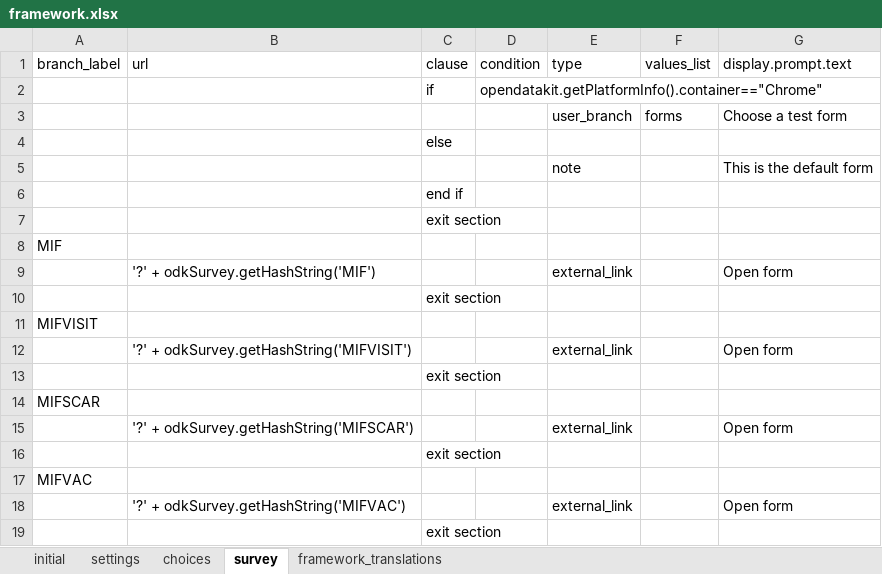
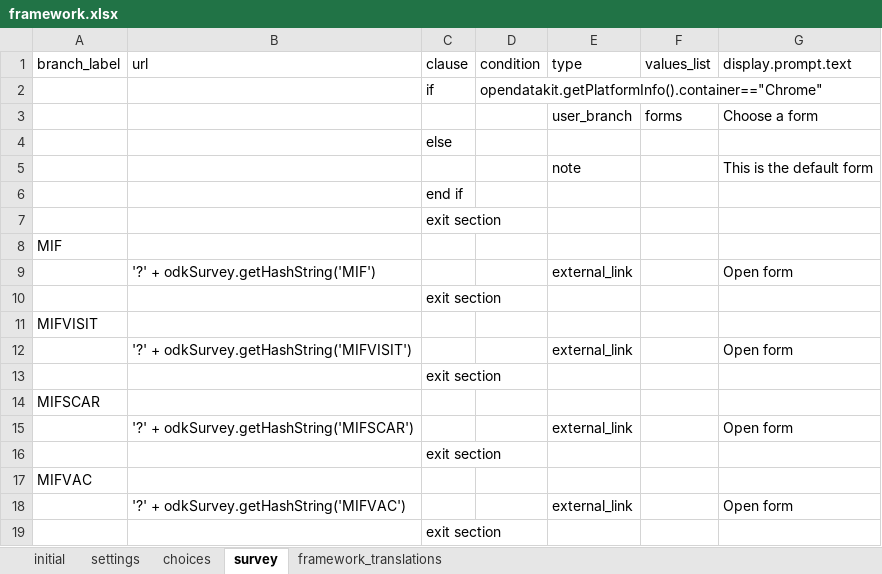
Before and after one commit to BandimHealthProject/EqM, an Excel workbook: app/config/assets/framework/forms/framework/framework.xlsx, sheet survey, drawn as a sheet; values as stored, in another font and other column widths than the file's, no borders; the diff names each change by its address in the sheet, - before the commit and + after, or states it on an @@ line.

```diff
--- a/app/config/assets/framework/forms/framework/framework.xlsx (sheet survey)
+++ b/app/config/assets/framework/forms/framework/framework.xlsx (sheet survey)
-G3 (display.prompt.text): Choose a test form
+G3 (display.prompt.text): Choose a form
```
Also changed, not shown: sheet settings, 1 other file.
